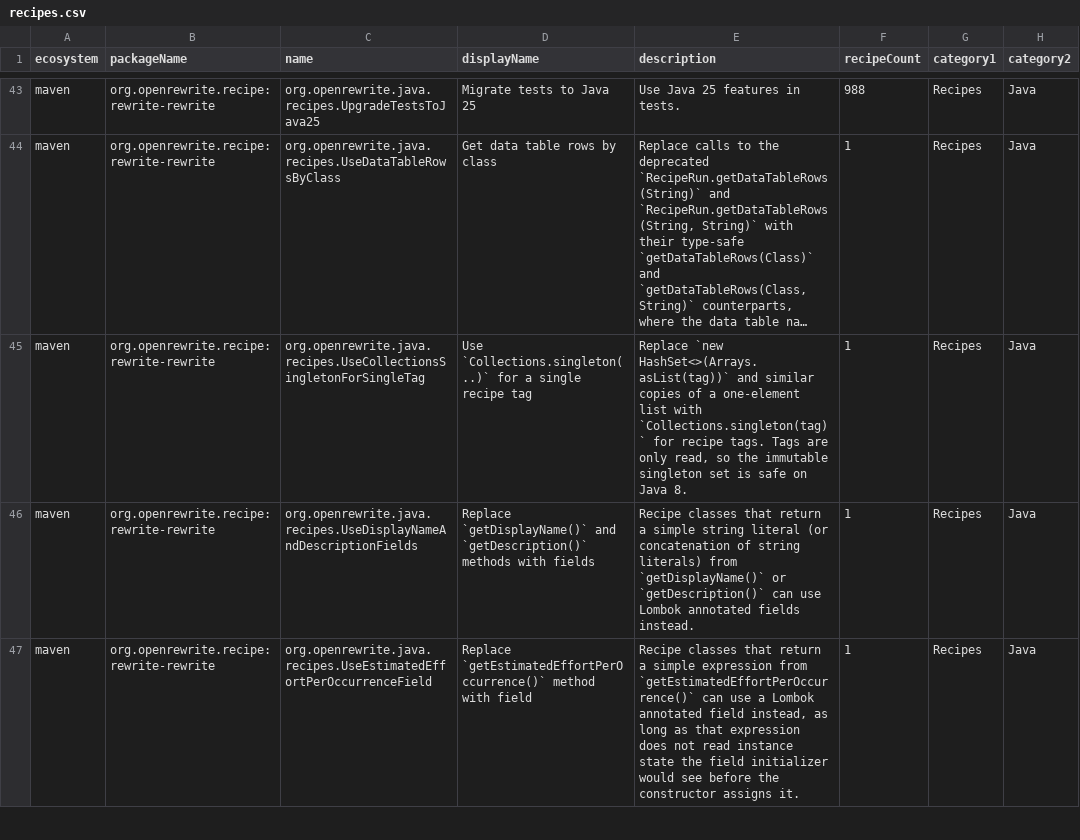
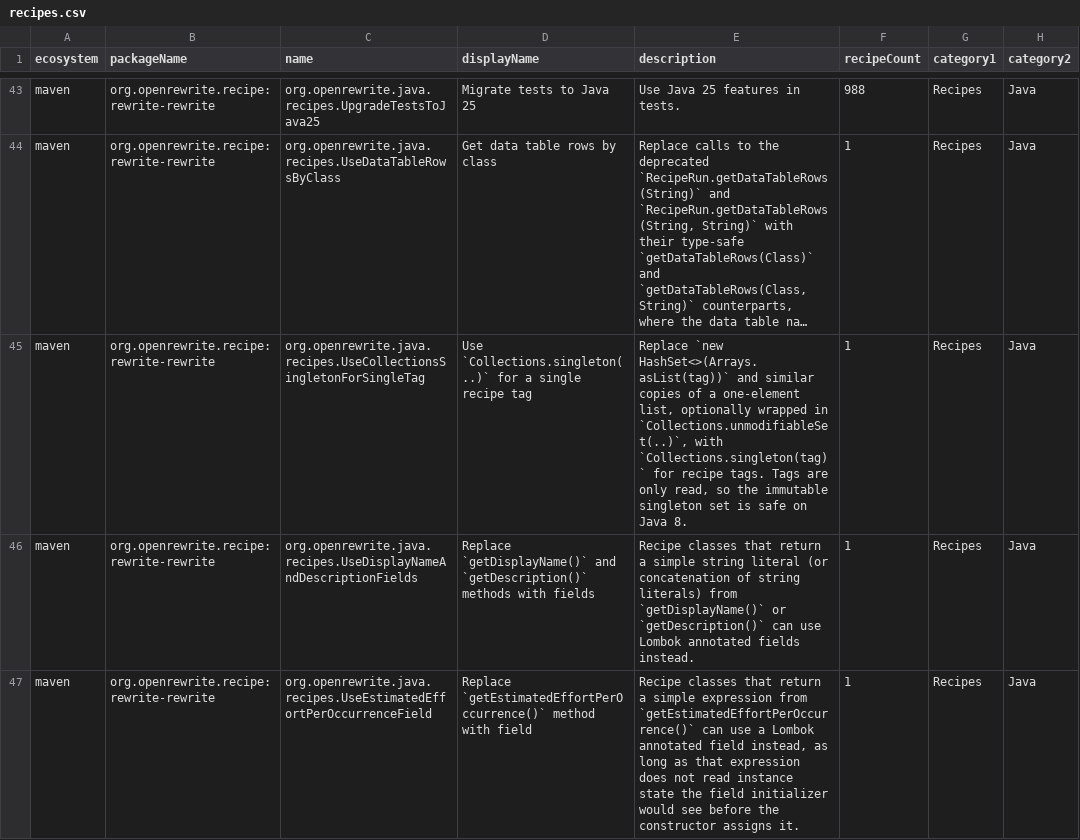
Before and after one commit to openrewrite/rewrite-rewrite, a CSV file: src/main/resources/META-INF/rewrite/recipes.csv, drawn as a sheet; only a part is shown, gaps mark what is left out; long unchanged cells end in …; the diff names each change by its address in the sheet, - before the commit and + after, or states it on an @@ line.

Commit message:
Also replace single tags wrapped in `Collections.unmodifiableSet(..)`

```diff
--- a/src/main/resources/META-INF/rewrite/recipes.csv
+++ b/src/main/resources/META-INF/rewrite/recipes.csv
-E45 (description): …a one-element list with `Collections.singleton(tag)`…
+E45 (description): …a one-element list, optionally wrapped in `Collections.unmodifiableSet(..)`, with `Collections.singleton(tag)`…
```
Also changed, not shown: 2 other files.
